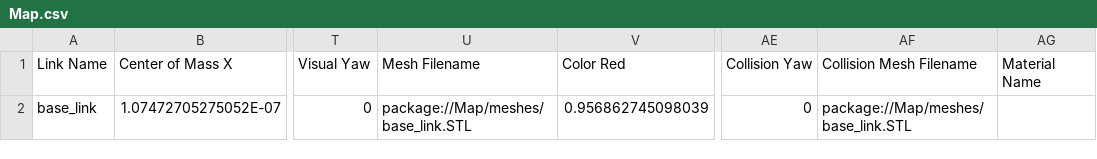
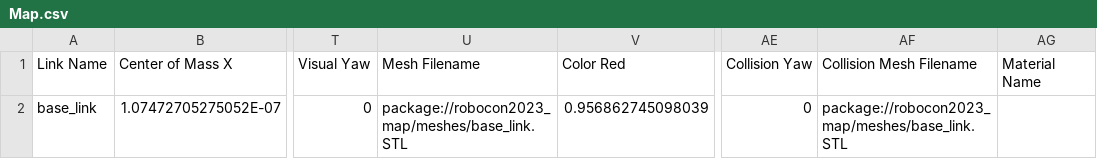
Before and after one commit to LAV2000/robocon2023_map, a CSV file: urdf/Map.csv, drawn as a sheet; only a part is shown, gaps mark what is left out; the diff names each change by its address in the sheet, - before the commit and + after, or states it on an @@ line.

Commit message:
fix name

```diff
--- a/urdf/Map.csv
+++ b/urdf/Map.csv
-U2 (Mesh Filename): package://Map/meshes/base_link.STL
+U2 (Mesh Filename): package://robocon2023_map/meshes/base_link.STL
-AF2 (Collision Mesh Filename): package://Map/meshes/base_link.STL
+AF2 (Collision Mesh Filename): package://robocon2023_map/meshes/base_link.STL
```
Also changed, not shown: 5 other files.
